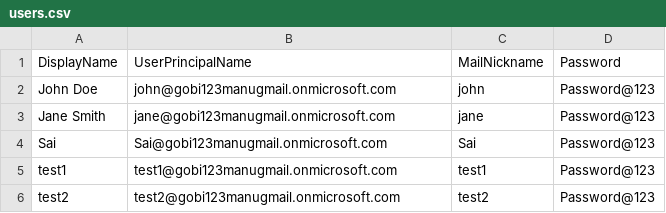
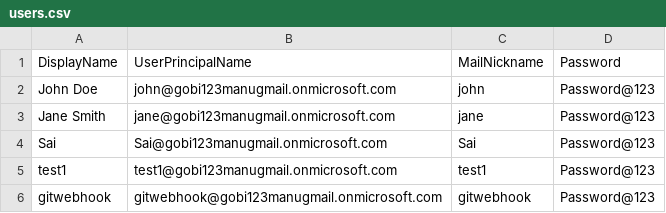
Before and after one commit to iam-saimanu/exchangemailboxes-automation, a CSV file: users.csv, drawn as a sheet.

Commit message:
Replace test2 with gitwebhook in users.csv

```diff
--- a/users.csv
+++ b/users.csv
@@ -5,2 +5,2 @@ Sai,Sai@gobi123manugmail.onmicrosoft.com,Sai,Password@123
 test1,test1@gobi123manugmail.onmicrosoft.com,test1,Password@123
-test2,test2@gobi123manugmail.onmicrosoft.com,test2,Password@123
+gitwebhook,gitwebhook@gobi123manugmail.onmicrosoft.com,gitwebhook,Password@123
```
